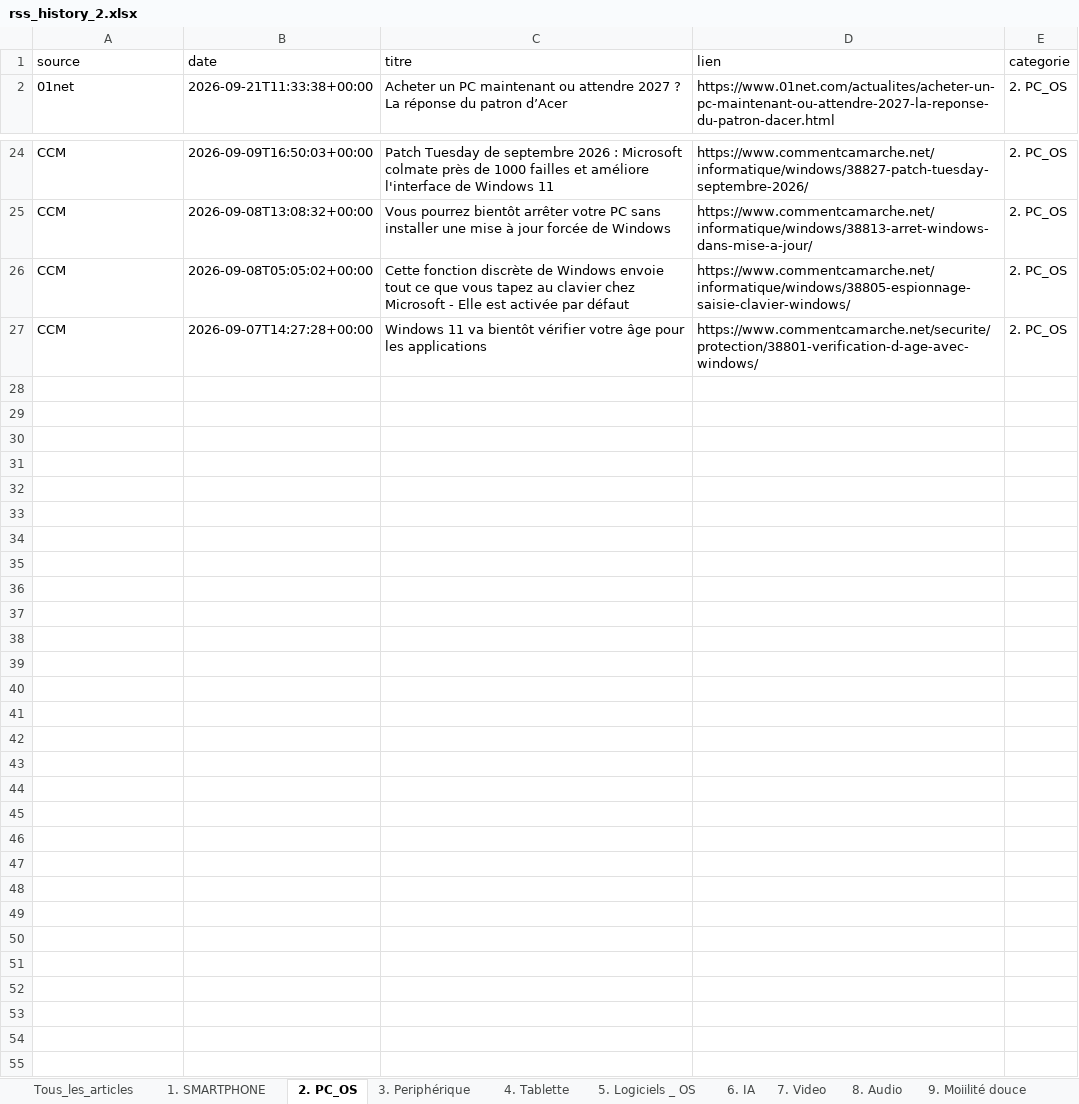
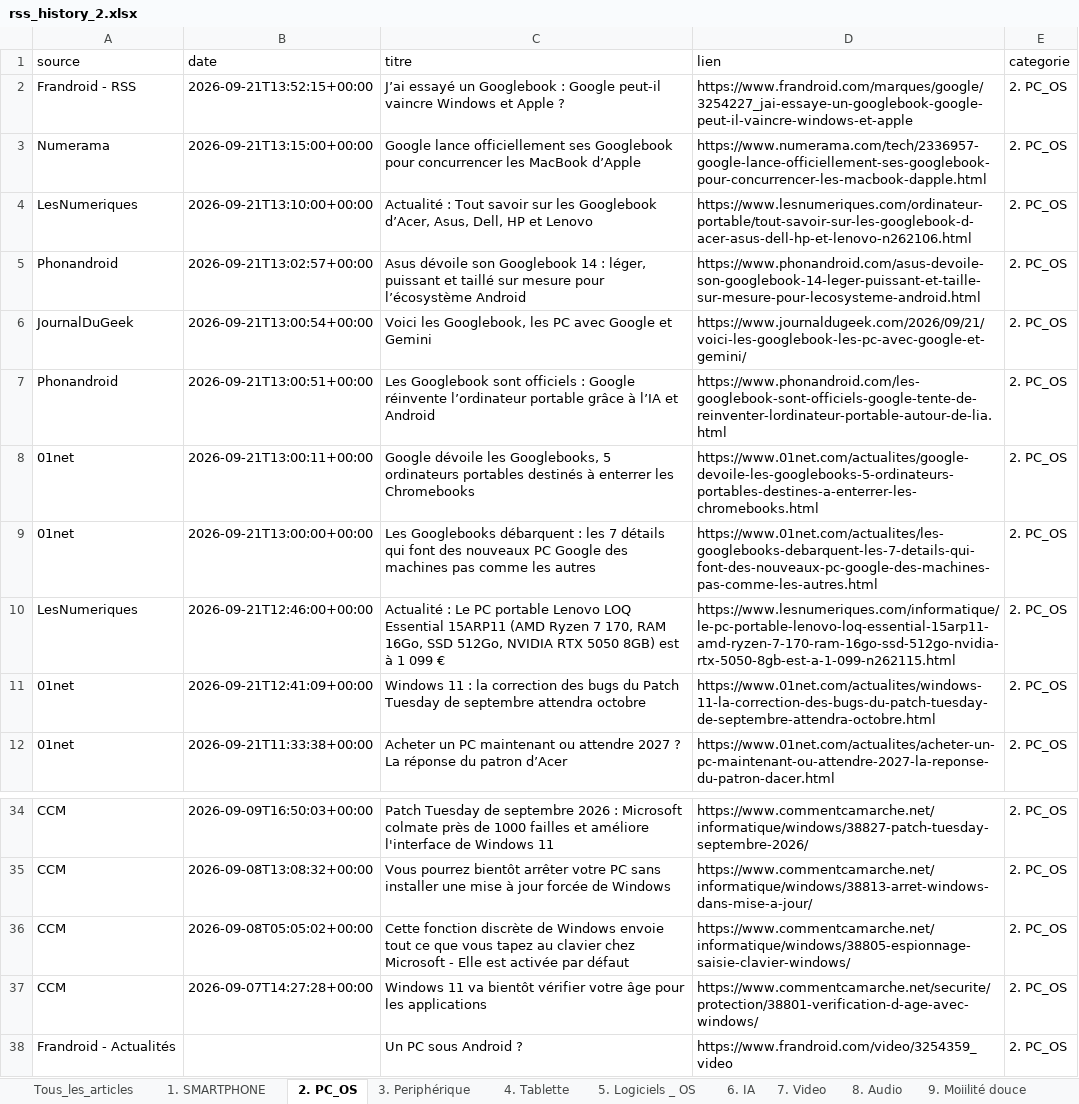
Before and after one commit to djhadef-star/rss-categories, an Excel workbook: output/rss_history_2.xlsx, sheet 2. PC_OS, drawn as a sheet; only a part is shown, gaps mark what is left out; values as stored, in another font and other column widths than the file's, no borders; the diff names each change by its address in the sheet, - before the commit and + after, or states it on an @@ line.

```diff
--- a/output/rss_history_2.xlsx (sheet 2. PC_OS)
+++ b/output/rss_history_2.xlsx (sheet 2. PC_OS)
+row 2: Frandroid - RSS | 2026-09-21T13:52:15+00:00 | J’ai essayé un Googlebook : Google peut-il vaincre Windows et Apple ? | https://www.frandroid.com/marques/google/3254227_jai-essaye-un-googlebook-google-peut-il-vaincre-windows-et-apple | 2. PC_OS
+row 3: Numerama | 2026-09-21T13:15:00+00:00 | Google lance officiellement ses Googlebook pour concurrencer les MacBook d’Apple | https://www.numerama.com/tech/2336957-google-lance-officiellement-ses-googlebook-pour-concurrencer-les-macbook-dapple.html | 2. PC_OS
+row 4: LesNumeriques | 2026-09-21T13:10:00+00:00 | Actualité : Tout savoir sur les Googlebook d’Acer, Asus, Dell, HP et Lenovo | https://www.lesnumeriques.com/ordinateur-portable/tout-savoir-sur-les-googlebook-d-acer-asus-dell-hp-et-lenovo-n262106.html | 2. PC_OS
+row 5: Phonandroid | 2026-09-21T13:02:57+00:00 | Asus dévoile son Googlebook 14 : léger, puissant et taillé sur mesure pour l’écosystème Android | https://www.phonandroid.com/asus-devoile-son-googlebook-14-leger-puissant-et-taille-sur-mesure-pour-lecosysteme-android.html | 2. PC_OS
+row 6: JournalDuGeek | 2026-09-21T13:00:54+00:00 | Voici les Googlebook, les PC avec Google et Gemini | https://www.journaldugeek.com/2026/09/21/voici-les-googlebook-les-pc-avec-google-et-gemini/ | 2. PC_OS
+row 7: Phonandroid | 2026-09-21T13:00:51+00:00 | Les Googlebook sont officiels : Google réinvente l’ordinateur portable grâce à l’IA et Android | https://www.phonandroid.com/les-googlebook-sont-officiels-google-tente-de-reinventer-lordinateur-portable-autour-de-lia.html | 2. PC_OS
+row 8: 01net | 2026-09-21T13:00:11+00:00 | Google dévoile les Googlebooks, 5 ordinateurs portables destinés à enterrer les Chromebooks | https://www.01net.com/actualites/google-devoile-les-googlebooks-5-ordinateurs-portables-destines-a-enterrer-les-chromebooks.html | 2. PC_OS
+row 9: 01net | 2026-09-21T13:00:00+00:00 | Les Googlebooks débarquent : les 7 détails qui font des nouveaux PC Google des machines pas comme les autres | https://www.01net.com/actualites/les-googlebooks-debarquent-les-7-details-qui-font-des-nouveaux-pc-google-des-machines-pas-comme-les-autres.html | 2. PC_OS
+row 10: LesNumeriques | 2026-09-21T12:46:00+00:00 | Actualité : Le PC portable Lenovo LOQ Essential 15ARP11 (AMD Ryzen 7 170, RAM 16Go, SSD 512Go, NVIDIA RTX 5050 8GB) est à 1 099 € | https://www.lesnumeriques.com/informatique/le-pc-portable-lenovo-loq-essential-15arp11-amd-ryzen-7-170-ram-16go-ssd-512go-nvidia-rtx-5050-8gb-est-a-1-099-n262115.html | 2. PC_OS
+row 11: 01net | 2026-09-21T12:41:09+00:00 | Windows 11 : la correction des bugs du Patch Tuesday de septembre attendra octobre | https://www.01net.com/actualites/windows-11-la-correction-des-bugs-du-patch-tuesday-de-septembre-attendra-octobre.html | 2. PC_OS
+row 38: Frandroid - Actualités |  | Un PC sous Android ? | https://www.frandroid.com/video/3254359_video | 2. PC_OS
```
Also changed, not shown: sheet Tous_les_articles, sheet 16. ludique, sheet 1. SMARTPHONE, sheet 10. Voiture, sheet 19. Sciences, sheet 3. Periphérique, 7 more sheets, output/rss_history.xlsx, 2 other files.
